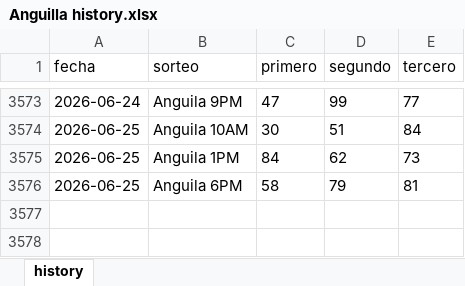
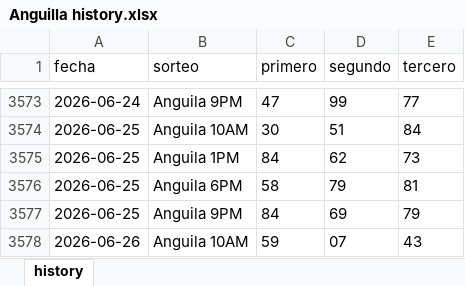
Before and after one commit to carbosota1/COMPARE, an Excel workbook: data/histories/Anguilla history.xlsx, sheet history, drawn as a sheet; only a part is shown, gaps mark what is left out; values as stored, in another font and other column widths than the file's, no borders; the diff names each change by its address in the sheet, - before the commit and + after, or states it on an @@ line.

Commit message:
Auto update histories + intraday analysis

```diff
--- a/data/histories/Anguilla history.xlsx (sheet history)
+++ b/data/histories/Anguilla history.xlsx (sheet history)
+row 3577: 2026-06-25 | Anguila 9PM | 84 | 69 | 79
+row 3578: 2026-06-26 | Anguila 10AM | 59 | 07 | 43
```
Also changed, not shown: data/histories/La nacional history.xlsx, 6 other files.
